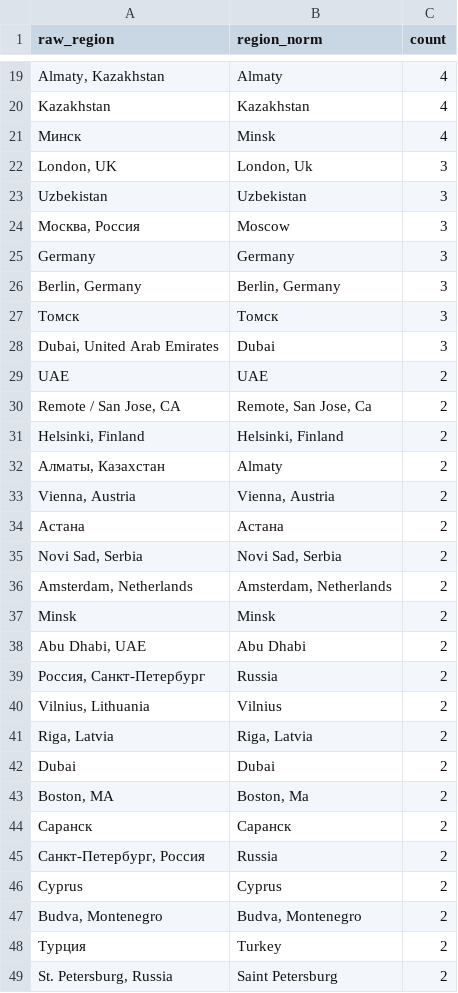
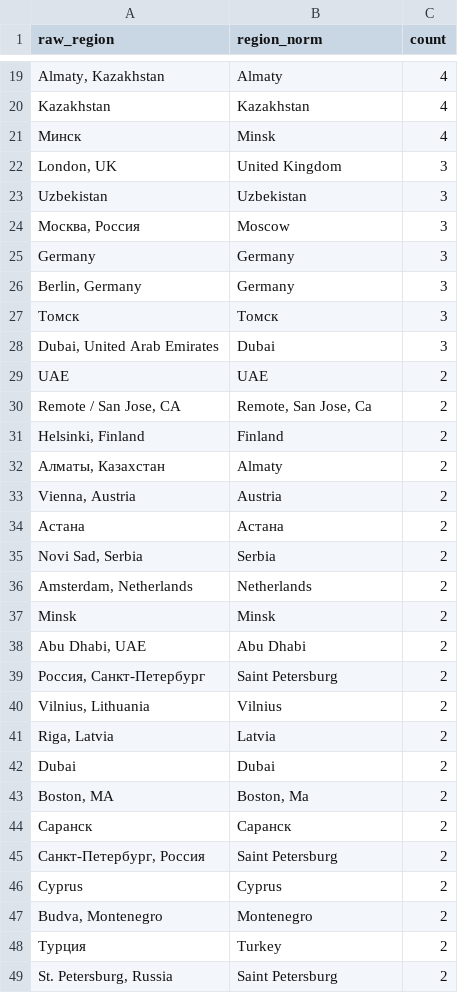
Before and after one commit to kkirko/profile_launch_eda, a CSV file: analytics/mis_users_resume_bot/outputs/tables/geo_mapping_audit.csv, drawn as a sheet; only a part is shown, gaps mark what is left out; the diff covers the shown part only.

```diff
--- a/analytics/mis_users_resume_bot/outputs/tables/geo_mapping_audit.csv
+++ b/analytics/mis_users_resume_bot/outputs/tables/geo_mapping_audit.csv
@@ -21,3 +21,3 @@ Kazakhstan,Kazakhstan,4
 Минск,Minsk,4
-"London, UK","London, Uk",3
+"London, UK",United Kingdom,3
 Uzbekistan,Uzbekistan,3
@@ -25,3 +25,3 @@ Uzbekistan,Uzbekistan,3
 Germany,Germany,3
-"Berlin, Germany","Berlin, Germany",3
+"Berlin, Germany",Germany,3
 Томск,Томск,3
@@ -30,13 +30,13 @@ UAE,UAE,2
 "Remote / San Jose, CA","Remote, San Jose, Ca",2
-"Helsinki, Finland","Helsinki, Finland",2
+"Helsinki, Finland",Finland,2
 "Алматы, Казахстан",Almaty,2
-"Vienna, Austria","Vienna, Austria",2
+"Vienna, Austria",Austria,2
 Астана,Астана,2
-"Novi Sad, Serbia","Novi Sad, Serbia",2
-"Amsterdam, Netherlands","Amsterdam, Netherlands",2
+"Novi Sad, Serbia",Serbia,2
+"Amsterdam, Netherlands",Netherlands,2
 Minsk,Minsk,2
 "Abu Dhabi, UAE",Abu Dhabi,2
-"Россия, Санкт-Петербург",Russia,2
+"Россия, Санкт-Петербург",Saint Petersburg,2
 "Vilnius, Lithuania",Vilnius,2
-"Riga, Latvia","Riga, Latvia",2
+"Riga, Latvia",Latvia,2
 Dubai,Dubai,2
@@ -44,5 +44,5 @@ Dubai,Dubai,2
 Саранск,Саранск,2
-"Санкт-Петербург, Россия",Russia,2
+"Санкт-Петербург, Россия",Saint Petersburg,2
 Cyprus,Cyprus,2
-"Budva, Montenegro","Budva, Montenegro",2
+"Budva, Montenegro",Montenegro,2
 Турция,Turkey,2
```
Also changed, not shown: 61 edited cells elsewhere in this file, analytics/mis_users_resume_bot/outputs/tables/domain_region_heatmap_share.csv, analytics/mis_users_resume_bot/outputs/tables/readme_links_check.csv, 55 other files.
